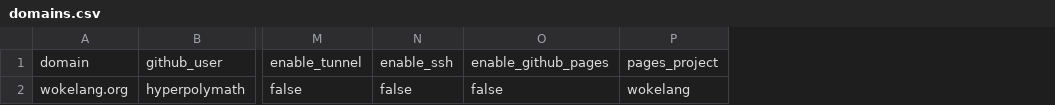
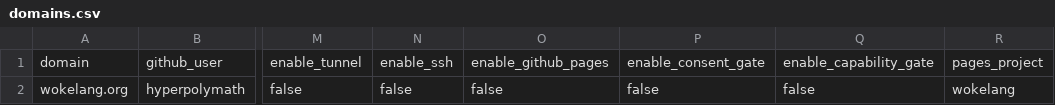
Before and after one commit to hyperpolymath/cloudflare-dns-terraform, a CSV file: domains.csv, drawn as a sheet; only a part is shown, gaps mark what is left out; the diff names each change by its address in the sheet, - before the commit and + after, or states it on an @@ line.

```diff
--- a/domains.csv
+++ b/domains.csv
+column P, rows 1-2: enable_consent_gate | false
+column Q, rows 1-2: enable_capability_gate | false
```
Also changed, not shown: 7 other files.
